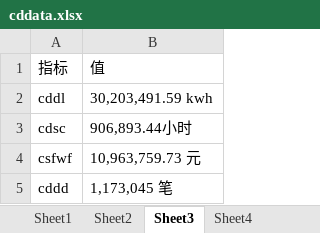
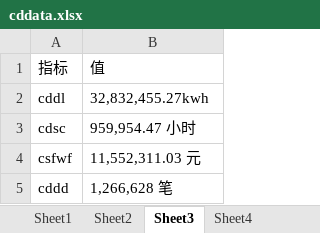
Before and after one commit to jiangnanwaw/my-page, an Excel workbook: data/cddata.xlsx, sheet Sheet3, drawn as a sheet; values as stored, in another font and other column widths than the file's, no borders; the diff names each change by its address in the sheet, - before the commit and + after, or states it on an @@ line.

```diff
--- a/data/cddata.xlsx (sheet Sheet3)
+++ b/data/cddata.xlsx (sheet Sheet3)
-B2: 30,203,491.59 kwh
+B2: 32,832,455.27kwh
-B3: 906,893.44小时
+B3: 959,954.47 小时
-B4: 10,963,759.73 元
+B4: 11,552,311.03 元
-B5: 1,173,045 笔
+B5: 1,266,628 笔
```
Also changed, not shown: sheet Sheet2, data/homepage.xlsx.
